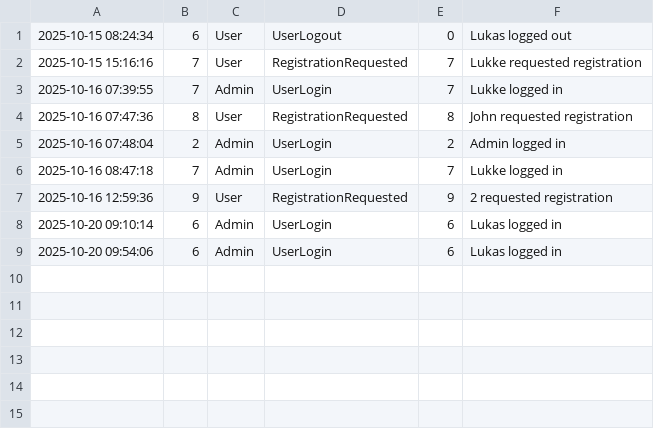
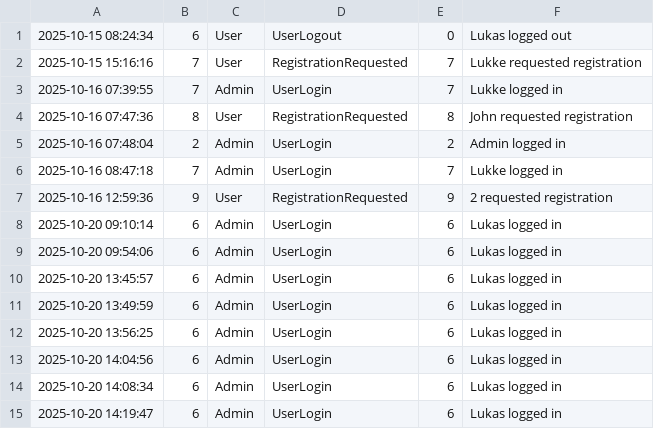
Before and after one commit to LukWen-Ill/Projektuppgift---Health-Care-System, a CSV file: Data/EventLog.csv, drawn as a sheet; the diff names each change by its address in the sheet, - before the commit and + after, or states it on an @@ line.

Commit message:
Created a function for read+write, now writing when user role changed

```diff
--- a/Data/EventLog.csv
+++ b/Data/EventLog.csv
+row 10: 2025-10-20 13:45:57 | 6 | Admin | UserLogin | 6 | Lukas logged in
+row 11: 2025-10-20 13:49:59 | 6 | Admin | UserLogin | 6 | Lukas logged in
+row 12: 2025-10-20 13:56:25 | 6 | Admin | UserLogin | 6 | Lukas logged in
+row 13: 2025-10-20 14:04:56 | 6 | Admin | UserLogin | 6 | Lukas logged in
+row 14: 2025-10-20 14:08:34 | 6 | Admin | UserLogin | 6 | Lukas logged in
+row 15: 2025-10-20 14:19:47 | 6 | Admin | UserLogin | 6 | Lukas logged in
```
Also changed, not shown: Data/Users.csv, 5 other files.
